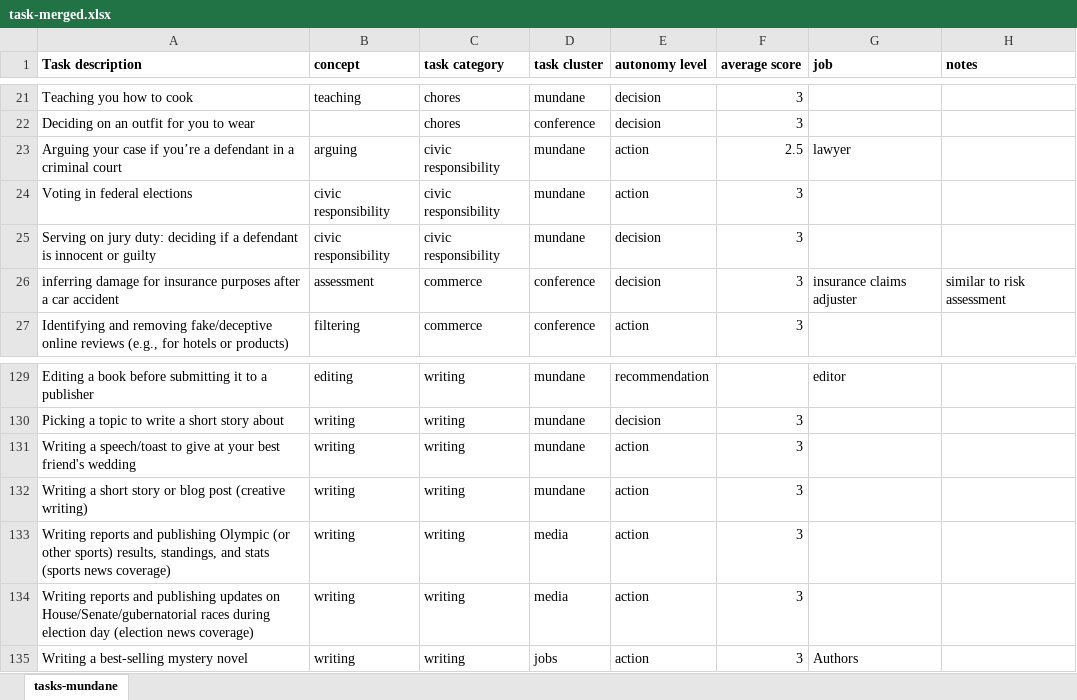
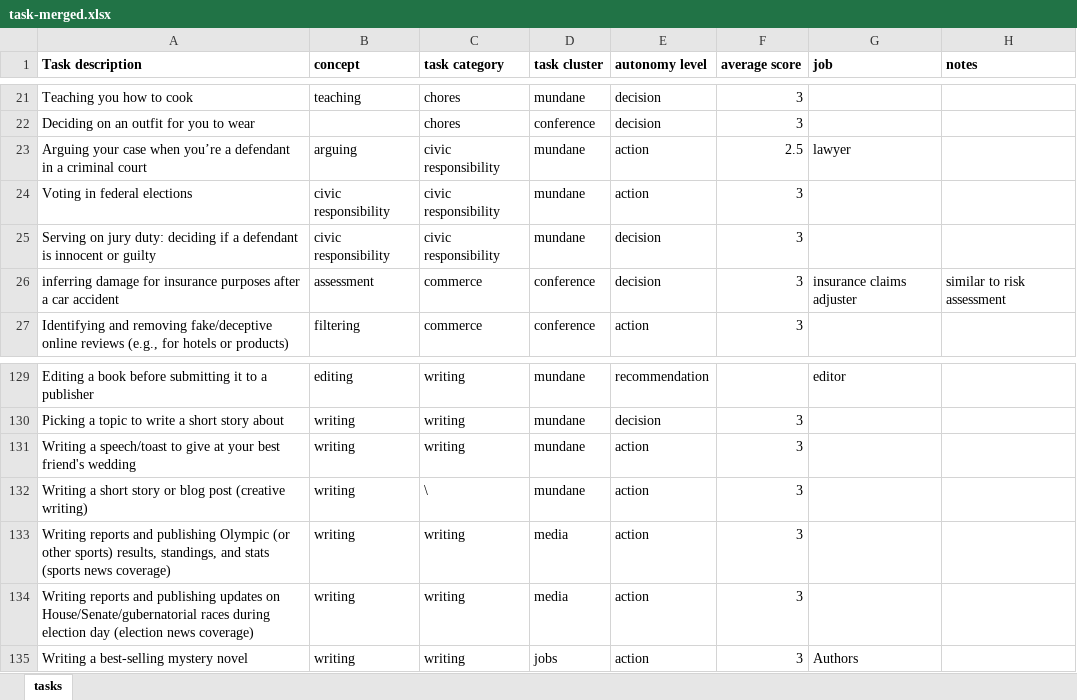
Before and after one commit to blubars/task-delegability, an Excel workbook: tasks/task-merged.xlsx, sheet tasks, drawn as a sheet; only a part is shown, gaps mark what is left out; values as stored, in another font and other column widths than the file's, no borders; the diff names each change by its address in the sheet, - before the commit and + after, or states it on an @@ line.

Commit message:
update merged tasks

```diff
--- a/tasks/task-merged.xlsx (sheet tasks)
+++ b/tasks/task-merged.xlsx (sheet tasks)
-sheet tab: tasks-mundane
+sheet tab: tasks
-A23 (Task description): …your case if you’re a…
+A23 (Task description): …your case when you’re a…
-C132 (task category): writing
+C132 (task category): \
```
Also changed, not shown: 1 other file.
